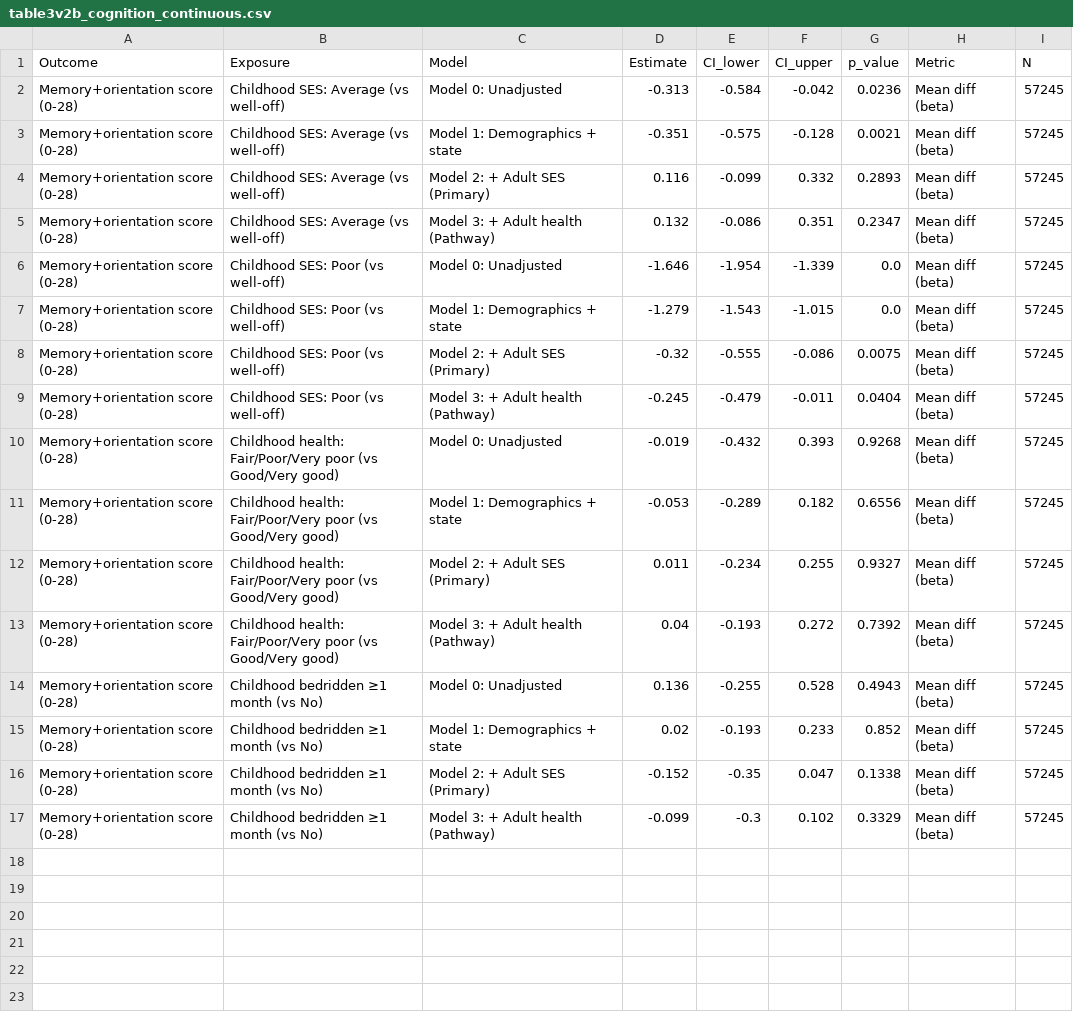
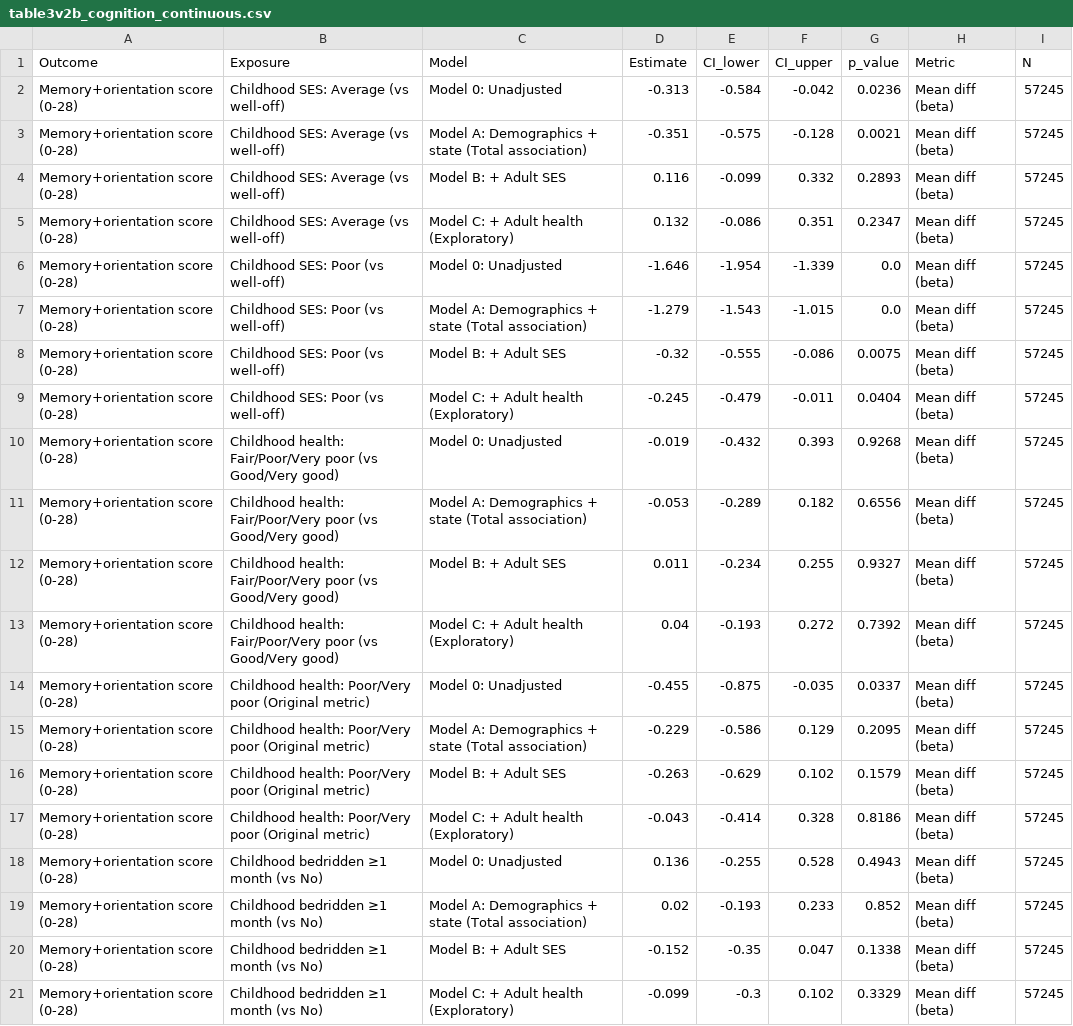
Before and after one commit to Harsheeee/SOC450, a CSV file: outputs/tables_v2/table3v2b_cognition_continuous.csv, drawn as a sheet.

```diff
--- a/outputs/tables_v2/table3v2b_cognition_continuous.csv
+++ b/outputs/tables_v2/table3v2b_cognition_continuous.csv
@@ -2,16 +2,20 @@ Outcome,Exposure,Model,Estimate,CI_lower,CI_upper,p_value,Metric,N
 Memory+orientation score (0-28),Childhood SES: Average (vs well-off),Model 0: Unadjusted,-0.313,-0.584,-0.042,0.0236,Mean diff (beta),57245
-Memory+orientation score (0-28),Childhood SES: Average (vs well-off),Model 1: Demographics + state,-0.351,-0.575,-0.128,0.0021,Mean diff (beta),57245
-Memory+orientation score (0-28),Childhood SES: Average (vs well-off),Model 2: + Adult SES (Primary),0.116,-0.099,0.332,0.2893,Mean diff (beta),57245
-Memory+orientation score (0-28),Childhood SES: Average (vs well-off),Model 3: + Adult health (Pathway),0.132,-0.086,0.351,0.2347,Mean diff (beta),57245
+Memory+orientation score (0-28),Childhood SES: Average (vs well-off),Model A: Demographics + state (Total association),-0.351,-0.575,-0.128,0.0021,Mean diff (beta),57245
+Memory+orientation score (0-28),Childhood SES: Average (vs well-off),Model B: + Adult SES,0.116,-0.099,0.332,0.2893,Mean diff (beta),57245
+Memory+orientation score (0-28),Childhood SES: Average (vs well-off),Model C: + Adult health (Exploratory),0.132,-0.086,0.351,0.2347,Mean diff (beta),57245
 Memory+orientation score (0-28),Childhood SES: Poor (vs well-off),Model 0: Unadjusted,-1.646,-1.954,-1.339,0.0,Mean diff (beta),57245
-Memory+orientation score (0-28),Childhood SES: Poor (vs well-off),Model 1: Demographics + state,-1.279,-1.543,-1.015,0.0,Mean diff (beta),57245
-Memory+orientation score (0-28),Childhood SES: Poor (vs well-off),Model 2: + Adult SES (Primary),-0.32,-0.555,-0.086,0.0075,Mean diff (beta),57245
-Memory+orientation score (0-28),Childhood SES: Poor (vs well-off),Model 3: + Adult health (Pathway),-0.245,-0.479,-0.011,0.0404,Mean diff (beta),57245
+Memory+orientation score (0-28),Childhood SES: Poor (vs well-off),Model A: Demographics + state (Total association),-1.279,-1.543,-1.015,0.0,Mean diff (beta),57245
+Memory+orientation score (0-28),Childhood SES: Poor (vs well-off),Model B: + Adult SES,-0.32,-0.555,-0.086,0.0075,Mean diff (beta),57245
+Memory+orientation score (0-28),Childhood SES: Poor (vs well-off),Model C: + Adult health (Exploratory),-0.245,-0.479,-0.011,0.0404,Mean diff (beta),57245
 Memory+orientation score (0-28),Childhood health: Fair/Poor/Very poor (vs Good/Very good),Model 0: Unadjusted,-0.019,-0.432,0.393,0.9268,Mean diff (beta),57245
-Memory+orientation score (0-28),Childhood health: Fair/Poor/Very poor (vs Good/Very good),Model 1: Demographics + state,-0.053,-0.289,0.182,0.6556,Mean diff (beta),57245
-Memory+orientation score (0-28),Childhood health: Fair/Poor/Very poor (vs Good/Very good),Model 2: + Adult SES (Primary),0.011,-0.234,0.255,0.9327,Mean diff (beta),57245
-Memory+orientation score (0-28),Childhood health: Fair/Poor/Very poor (vs Good/Very good),Model 3: + Adult health (Pathway),0.04,-0.193,0.272,0.7392,Mean diff (beta),57245
+Memory+orientation score (0-28),Childhood health: Fair/Poor/Very poor (vs Good/Very good),Model A: Demographics + state (Total association),-0.053,-0.289,0.182,0.6556,Mean diff (beta),57245
+Memory+orientation score (0-28),Childhood health: Fair/Poor/Very poor (vs Good/Very good),Model B: + Adult SES,0.011,-0.234,0.255,0.9327,Mean diff (beta),57245
+Memory+orientation score (0-28),Childhood health: Fair/Poor/Very poor (vs Good/Very good),Model C: + Adult health (Exploratory),0.04,-0.193,0.272,0.7392,Mean diff (beta),57245
+Memory+orientation score (0-28),Childhood health: Poor/Very poor (Original metric),Model 0: Unadjusted,-0.455,-0.875,-0.035,0.0337,Mean diff (beta),57245
+Memory+orientation score (0-28),Childhood health: Poor/Very poor (Original metric),Model A: Demographics + state (Total association),-0.229,-0.586,0.129,0.2095,Mean diff (beta),57245
+Memory+orientation score (0-28),Childhood health: Poor/Very poor (Original metric),Model B: + Adult SES,-0.263,-0.629,0.102,0.1579,Mean diff (beta),57245
+Memory+orientation score (0-28),Childhood health: Poor/Very poor (Original metric),Model C: + Adult health (Exploratory),-0.043,-0.414,0.328,0.8186,Mean diff (beta),57245
 Memory+orientation score (0-28),Childhood bedridden ≥1 month (vs No),Model 0: Unadjusted,0.136,-0.255,0.528,0.4943,Mean diff (beta),57245
-Memory+orientation score (0-28),Childhood bedridden ≥1 month (vs No),Model 1: Demographics + state,0.02,-0.193,0.233,0.852,Mean diff (beta),57245
-Memory+orientation score (0-28),Childhood bedridden ≥1 month (vs No),Model 2: + Adult SES (Primary),-0.152,-0.35,0.047,0.1338,Mean diff (beta),57245
-Memory+orientation score (0-28),Childhood bedridden ≥1 month (vs No),Model 3: + Adult health (Pathway),-0.099,-0.3,0.102,0.3329,Mean diff (beta),57245
+Memory+orientation score (0-28),Childhood bedridden ≥1 month (vs No),Model A: Demographics + state (Total association),0.02,-0.193,0.233,0.852,Mean diff (beta),57245
+Memory+orientation score (0-28),Childhood bedridden ≥1 month (vs No),Model B: + Adult SES,-0.152,-0.35,0.047,0.1338,Mean diff (beta),57245
+Memory+orientation score (0-28),Childhood bedridden ≥1 month (vs No),Model C: + Adult health (Exploratory),-0.099,-0.3,0.102,0.3329,Mean diff (beta),57245
```
Also changed, not shown: outputs/tables_v2/table3v2_cognition_impairment.csv, outputs/tables_v2/table4v2_depression.csv, 21 other files.
